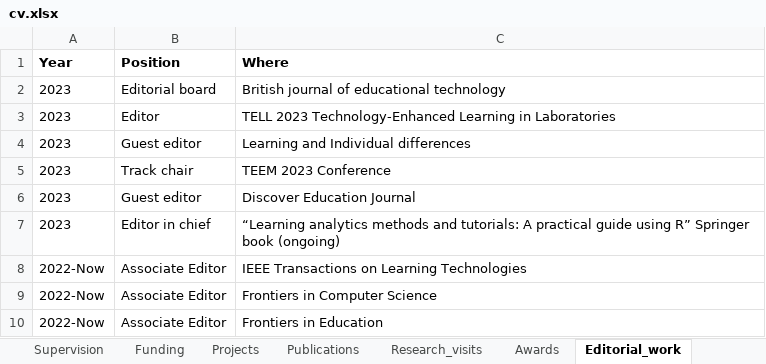
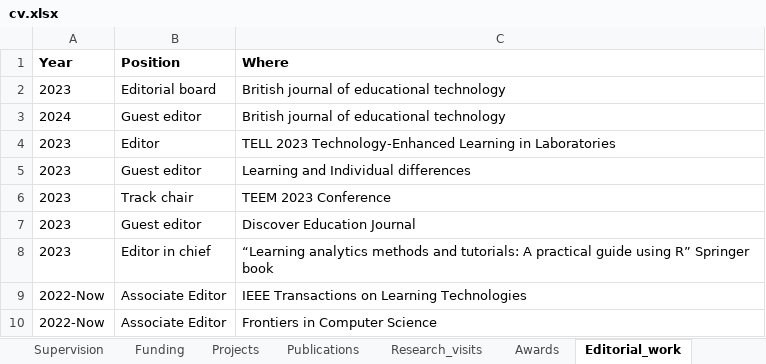
Before and after one commit to loxavia/loxavia.github.io, an Excel workbook: cv.xlsx, sheet Editorial_work, drawn as a sheet; only a part is shown; the shorter side is filled out with more unchanged rows; values as stored, in another font and other column widths than the file's, no borders; charts and pictures not drawn; addresses are those after the commit; the diff names each change by its address in the sheet, - before the commit and + after, or states it on an @@ line.

```diff
--- a/cv.xlsx (sheet Editorial_work)
+++ b/cv.xlsx (sheet Editorial_work)
+row 3: 2024 | Guest editor | British journal of educational technology
-C8 (Where): …Springer book (ongoing)
+C8 (Where): …Springer book
```
Also changed, not shown: sheet Publications, sheet Research_visits, sheet Awards, sheet Research_interests, 9 other files.
